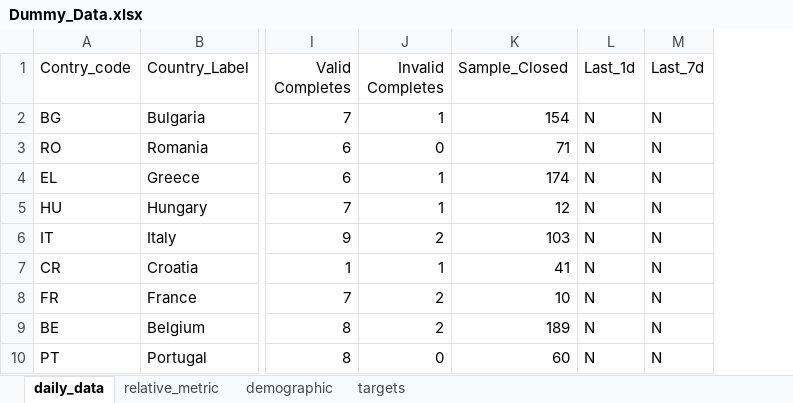
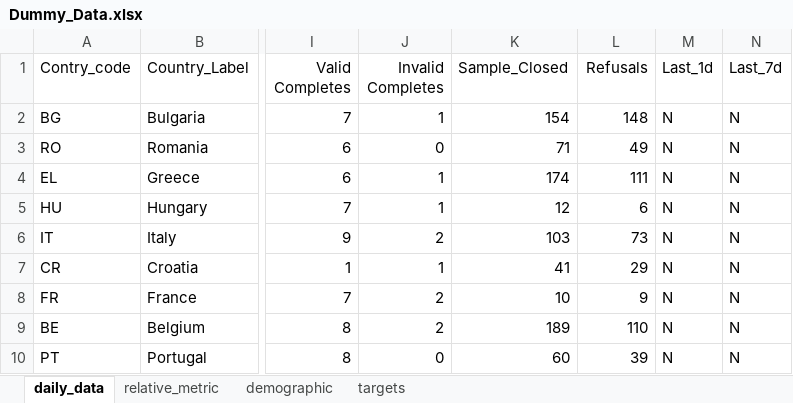
Before and after one commit to ivelinhristovipsos/londemo, an Excel workbook: data/Dummy_Data.xlsx, sheet daily_data, drawn as a sheet; only a part is shown, gaps mark what is left out; values as stored, in another font and other column widths than the file's, no borders; the diff names each change by its address in the sheet, - before the commit and + after, or states it on an @@ line.

```diff
--- a/data/Dummy_Data.xlsx (sheet daily_data)
+++ b/data/Dummy_Data.xlsx (sheet daily_data)
+column L (Refusals), rows 2-10: 148 | 49 | 111 | 6 | 73 | 29 | 9 | 110 | 39
```
Also changed, not shown: sheet targets, sheet demographic, formulas that keep their value, 3 other files.
